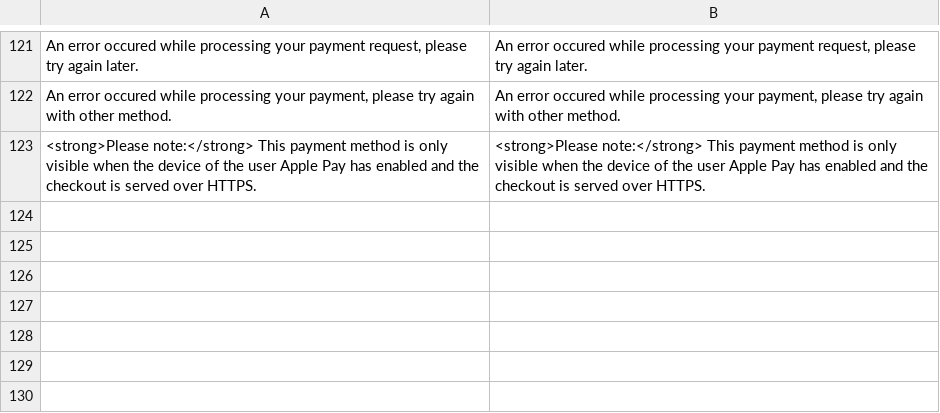
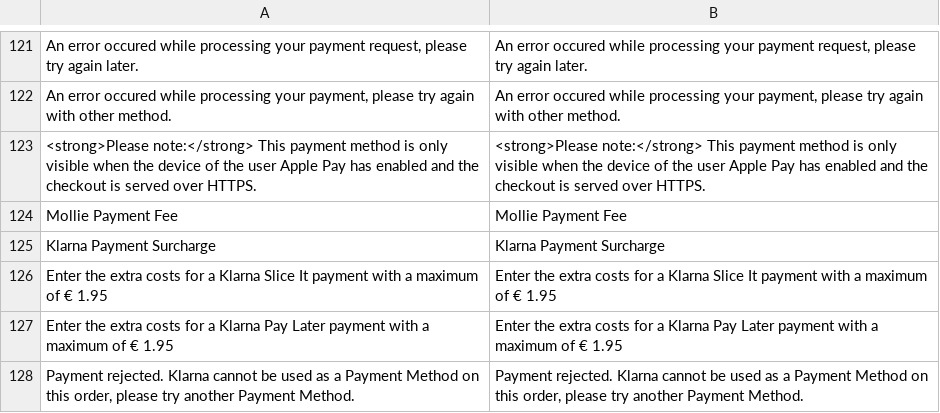
Before and after one commit to deheerhoreca/magento-lts, a CSV file: app/locale/en_US/Mollie_Mpm.csv, drawn as a sheet; only a part is shown, gaps mark what is left out; the diff names each change by its address in the sheet, - before the commit and + after, or states it on an @@ line.

Commit message:
Update Mollie to 5.5.7

```diff
--- a/app/locale/en_US/Mollie_Mpm.csv
+++ b/app/locale/en_US/Mollie_Mpm.csv
+row 124: Mollie Payment Fee | Mollie Payment Fee
+row 125: Klarna Payment Surcharge | Klarna Payment Surcharge
+row 126: Enter the extra costs for a Klarna Slice It payment with a maximum of € 1.95 | Enter the extra costs for a Klarna Slice It payment with a maximum of € 1.95
+row 127: Enter the extra costs for a Klarna Pay Later payment with a maximum of € 1.95 | Enter the extra costs for a Klarna Pay Later payment with a maximum of € 1.95
+row 128: Payment rejected. Klarna cannot be used as a Payment Method on this order, please try another Payment Method. | Payment rejected. Klarna cannot be used as a Payment Method on this order, please try another Payment Method.
```
Also changed, not shown: app/locale/nl_NL/Mollie_Mpm.csv, 54 other files.
